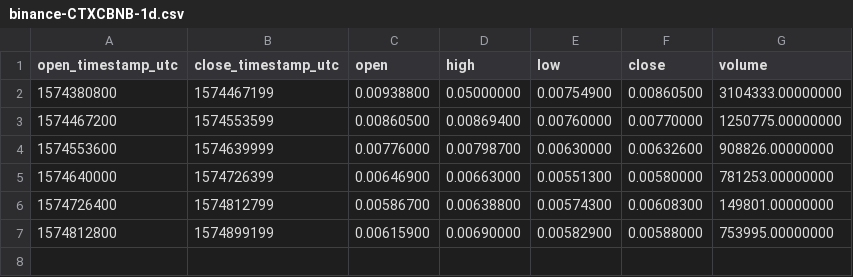
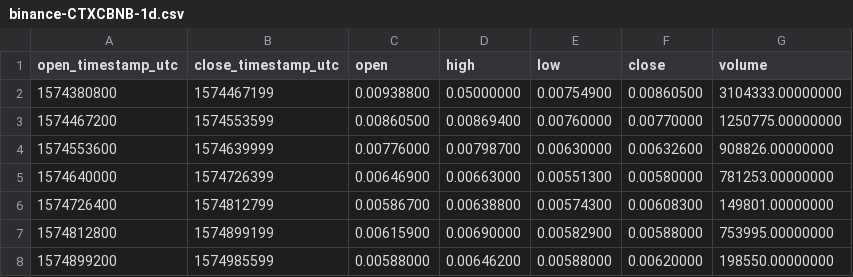
Before and after one commit to cryptobigbro/binance-CTXCBNB, a CSV file: binance-CTXCBNB-1d.csv, drawn as a sheet; the diff names each change by its address in the sheet, - before the commit and + after, or states it on an @@ line.

```diff
--- a/binance-CTXCBNB-1d.csv
+++ b/binance-CTXCBNB-1d.csv
+row 8: 1574899200 | 1574985599 | 0.00588000 | 0.00646200 | 0.00588000 | 0.00620000 | 198550.00000000
```
Also changed, not shown: binance-CTXCBNB-1h.csv, 1 other file.
